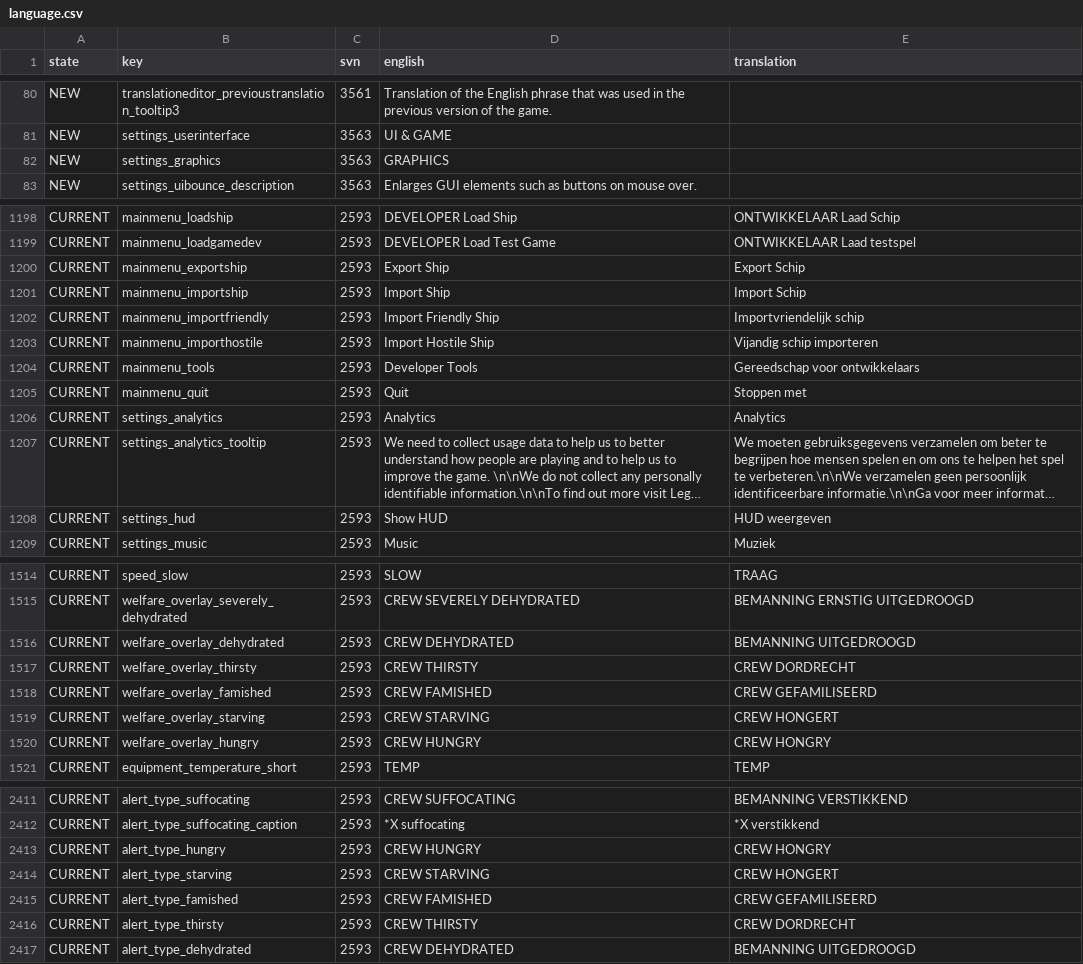
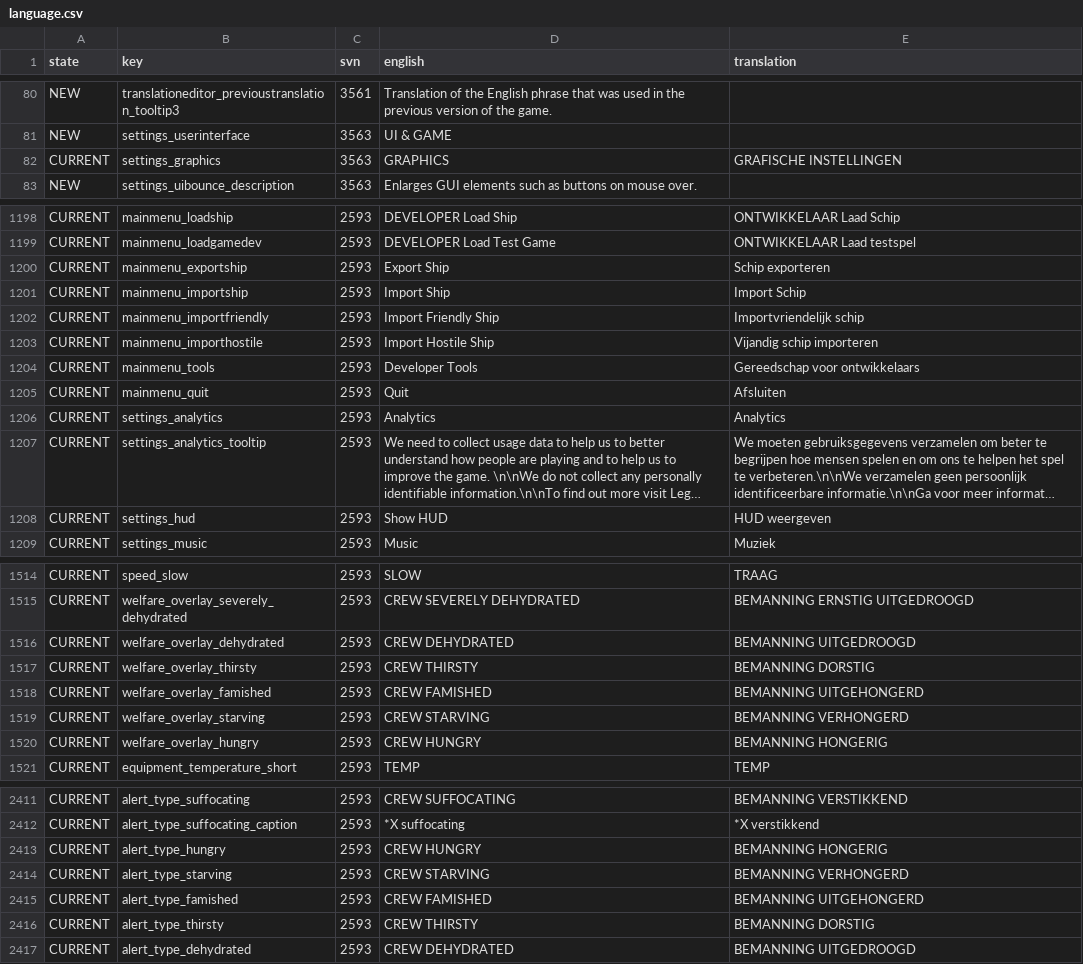
Before and after one commit to Totengeist/LastStarshipTranslations, a CSV file: latest/data/language/dutch/language.csv, drawn as a sheet; only a part is shown, gaps mark what is left out; long unchanged cells end in …; the diff covers the shown part only.

Commit message:
Dutch Improvement
"Crew Dordrecht" should be "Bemanning Dorstig"

Update Dutch translations thanks to Maarten12313

```diff
--- a/latest/data/language/dutch/language.csv
+++ b/latest/data/language/dutch/language.csv
@@ -81,3 +81,3 @@ NEW,translationeditor_previoustranslation_tooltip3,3561,Translation of the Engli
 NEW,settings_userinterface,3563,UI & GAME,
-NEW,settings_graphics,3563,GRAPHICS,
+CURRENT,settings_graphics,3563,GRAPHICS,GRAFISCHE INSTELLINGEN
 NEW,settings_uibounce_description,3563,Enlarges GUI elements such as buttons on mouse over.,
@@ -1199,3 +1199,3 @@ CURRENT,mainmenu_loadship,2593,DEVELOPER Load Ship,ONTWIKKELAAR Laad Schip
 CURRENT,mainmenu_loadgamedev,2593,DEVELOPER Load Test Game,ONTWIKKELAAR Laad testspel
-CURRENT,mainmenu_exportship,2593,Export Ship,Export Schip
+CURRENT,mainmenu_exportship,2593,Export Ship,Schip exporteren
 CURRENT,mainmenu_importship,2593,Import Ship,Import Schip
@@ -1204,3 +1204,3 @@ CURRENT,mainmenu_importhostile,2593,Import Hostile Ship,Vijandig schip importere
 CURRENT,mainmenu_tools,2593,Developer Tools,Gereedschap voor ontwikkelaars
-CURRENT,mainmenu_quit,2593,Quit,Stoppen met
+CURRENT,mainmenu_quit,2593,Quit,Afsluiten
 CURRENT,settings_analytics,2593,Analytics,Analytics
@@ -1516,6 +1516,6 @@ CURRENT,welfare_overlay_severely_dehydrated,2593,CREW SEVERELY DEHYDRATED,BEMANN
 CURRENT,welfare_overlay_dehydrated,2593,CREW DEHYDRATED,BEMANNING UITGEDROOGD
-CURRENT,welfare_overlay_thirsty,2593,CREW THIRSTY,CREW DORDRECHT
-CURRENT,welfare_overlay_famished,2593,CREW FAMISHED,CREW GEFAMILISEERD
-CURRENT,welfare_overlay_starving,2593,CREW STARVING,CREW HONGERT
-CURRENT,welfare_overlay_hungry,2593,CREW HUNGRY,CREW HONGRY
+CURRENT,welfare_overlay_thirsty,2593,CREW THIRSTY,BEMANNING DORSTIG
+CURRENT,welfare_overlay_famished,2593,CREW FAMISHED,BEMANNING UITGEHONGERD
+CURRENT,welfare_overlay_starving,2593,CREW STARVING,BEMANNING VERHONGERD
+CURRENT,welfare_overlay_hungry,2593,CREW HUNGRY,BEMANNING HONGERIG
 CURRENT,equipment_temperature_short,2593,TEMP,TEMP
@@ -2412,6 +2412,6 @@ CURRENT,alert_type_suffocating,2593,CREW SUFFOCATING,BEMANNING VERSTIKKEND
 CURRENT,alert_type_suffocating_caption,2593,*X suffocating,*X verstikkend
-CURRENT,alert_type_hungry,2593,CREW HUNGRY,CREW HONGRY
-CURRENT,alert_type_starving,2593,CREW STARVING,CREW HONGERT
-CURRENT,alert_type_famished,2593,CREW FAMISHED,CREW GEFAMILISEERD
-CURRENT,alert_type_thirsty,2593,CREW THIRSTY,CREW DORDRECHT
+CURRENT,alert_type_hungry,2593,CREW HUNGRY,BEMANNING HONGERIG
+CURRENT,alert_type_starving,2593,CREW STARVING,BEMANNING VERHONGERD
+CURRENT,alert_type_famished,2593,CREW FAMISHED,BEMANNING UITGEHONGERD
+CURRENT,alert_type_thirsty,2593,CREW THIRSTY,BEMANNING DORSTIG
 CURRENT,alert_type_dehydrated,2593,CREW DEHYDRATED,BEMANNING UITGEDROOGD
```
Also changed, not shown: 9 edited cells elsewhere in this file, 1 other file.
